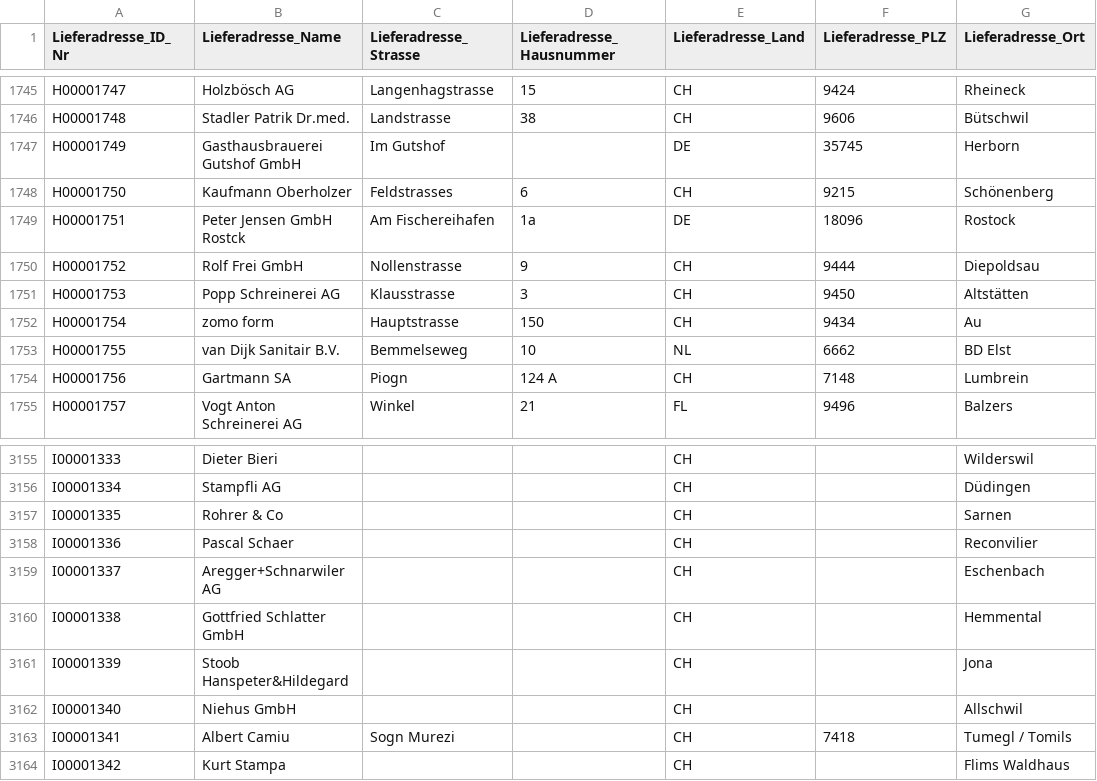
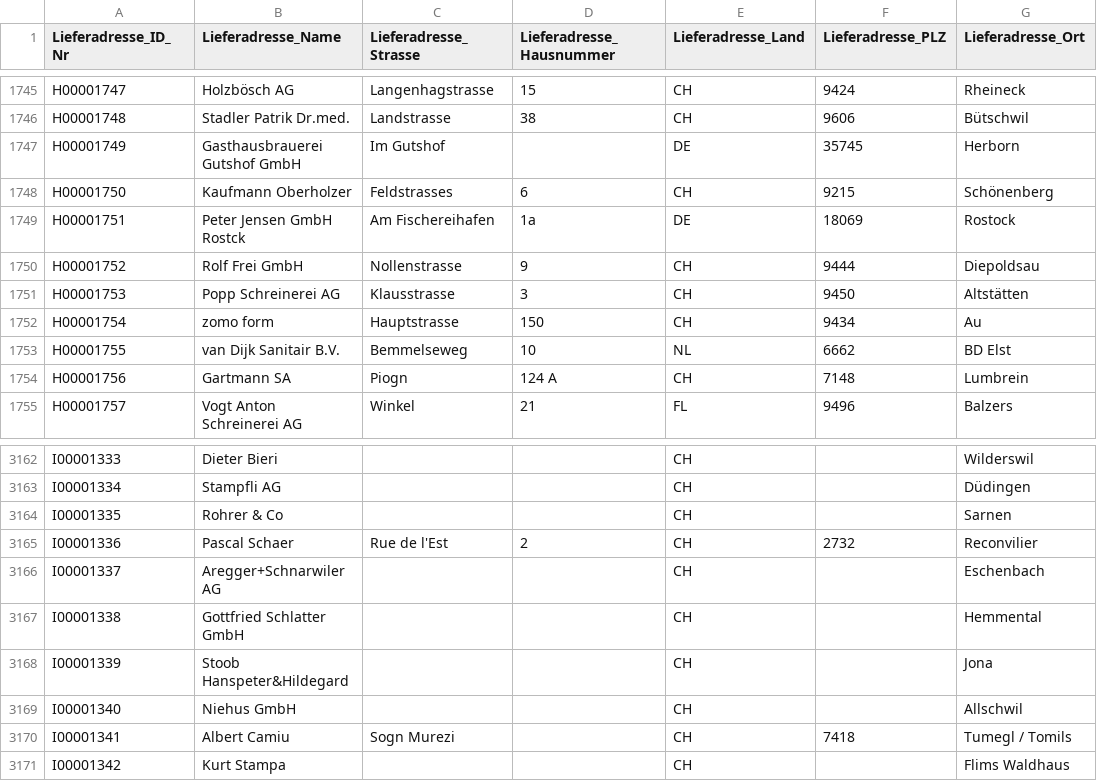
Before and after one commit to bauruine/fraefel, a CSV file: import/csv/customers/BaanRead_Lieferadresse.csv, drawn as a sheet; only a part is shown, gaps mark what is left out; addresses are those after the commit; the diff covers the shown part only; the diff names each change by its address in the sheet, - before the commit and + after, or states it on an @@ line.

```diff
--- a/import/csv/customers/BaanRead_Lieferadresse.csv
+++ b/import/csv/customers/BaanRead_Lieferadresse.csv
-F1749 (Lieferadresse_PLZ): 18096
+F1749 (Lieferadresse_PLZ): 18069
-C3165 (Lieferadresse_Strasse): (empty)
+C3165 (Lieferadresse_Strasse): Rue de l'Est
-D3165 (Lieferadresse_Hausnummer): (empty)
+D3165 (Lieferadresse_Hausnummer): 2
-F3165 (Lieferadresse_PLZ): (empty)
+F3165 (Lieferadresse_PLZ): 2732
```
Also changed, not shown: 14 added rows and 1 edited cell elsewhere in this file, import/csv/customers/BaanRead_Handelspartner.csv, 19 other files.
